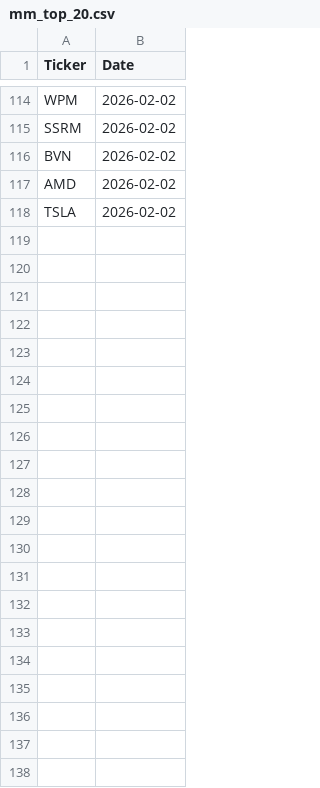
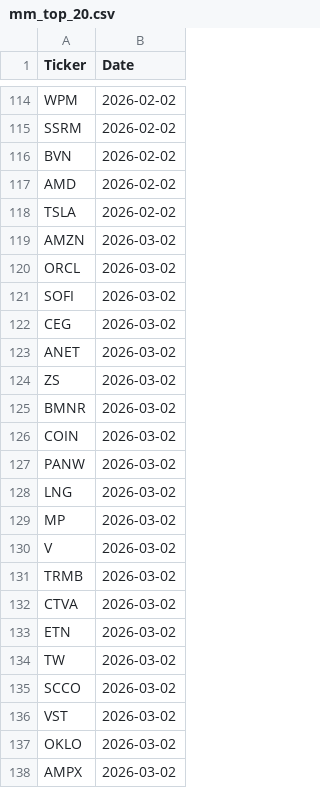
Before and after one commit to JStone2609/mm_tracking, a CSV file: mm_top_20.csv, drawn as a sheet; only a part is shown, gaps mark what is left out.

Commit message:
update march

```diff
--- a/mm_top_20.csv
+++ b/mm_top_20.csv
@@ -118 +118,21 @@ AMD,2026-02-02
 TSLA,2026-02-02
+AMZN,2026-03-02
+ORCL,2026-03-02
+SOFI,2026-03-02
+CEG,2026-03-02
+ANET,2026-03-02
+ZS,2026-03-02
+BMNR,2026-03-02
+COIN,2026-03-02
+PANW,2026-03-02
+LNG,2026-03-02
+MP,2026-03-02
+V,2026-03-02
+TRMB,2026-03-02
+CTVA,2026-03-02
+ETN,2026-03-02
+TW,2026-03-02
+SCCO,2026-03-02
+VST,2026-03-02
+OKLO,2026-03-02
+AMPX,2026-03-02
```
